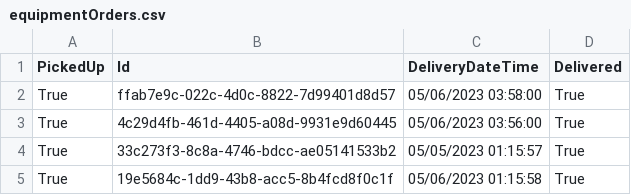
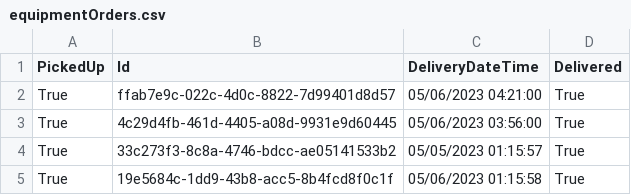
Before and after one commit to BulatovicBalsa/sims-project, a CSV file: Hospital/Data/equipmentOrders.csv, drawn as a sheet.

```diff
--- a/Hospital/Data/equipmentOrders.csv
+++ b/Hospital/Data/equipmentOrders.csv
@@ -1,3 +1,3 @@
 PickedUp,Id,DeliveryDateTime,Delivered
-True,ffab7e9c-022c-4d0c-8822-7d99401d8d57,05/06/2023 03:58:00,True
+True,ffab7e9c-022c-4d0c-8822-7d99401d8d57,05/06/2023 04:21:00,True
 True,4c29d4fb-461d-4405-a08d-9931e9d60445,05/06/2023 03:56:00,True
```
Also changed, not shown: Hospital/Data/equipment.csv, 5 other files.
